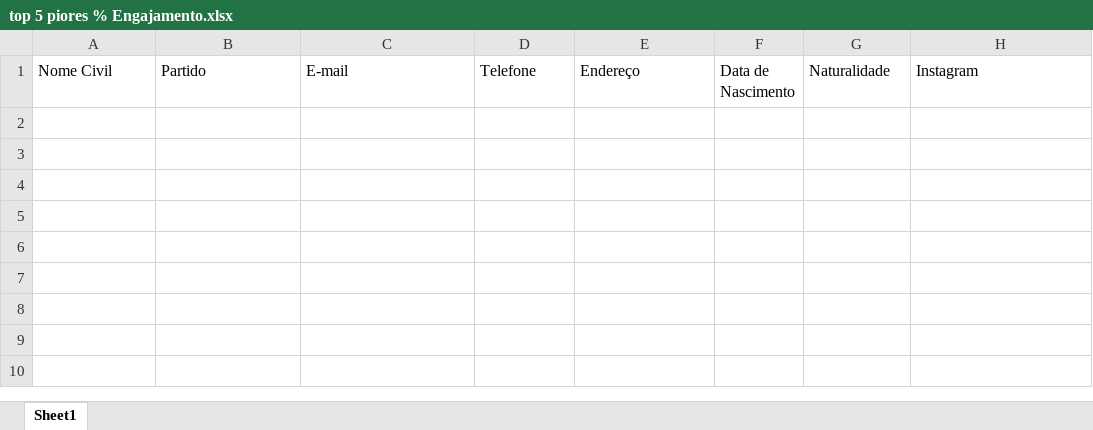
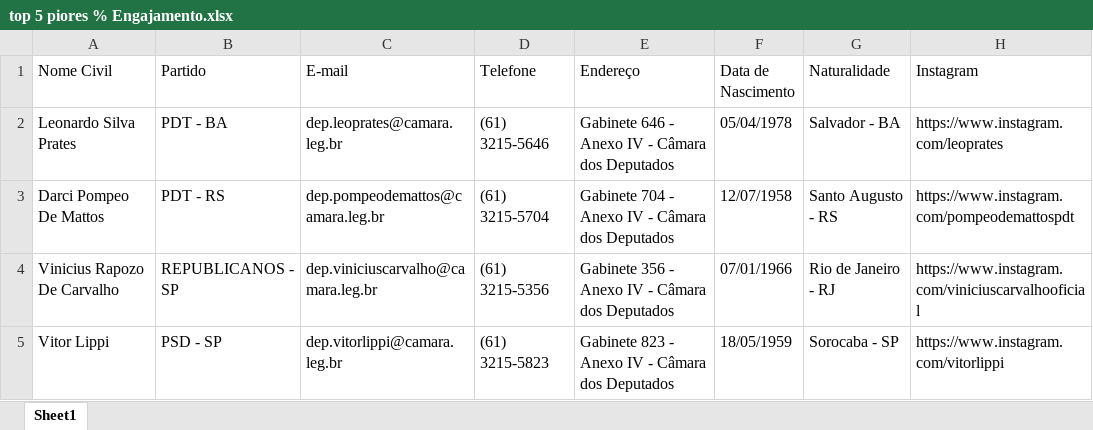
Before and after one commit to Vini0606/Analise-deputados, an Excel workbook: data/processed/piores_rankings/top 5 piores % Engajamento.xlsx, sheet Sheet1, drawn as a sheet; values as stored, in another font and other column widths than the file's, no borders; the diff names each change by its address in the sheet, - before the commit and + after, or states it on an @@ line.

```diff
--- a/data/processed/piores_rankings/top 5 piores % Engajamento.xlsx (sheet Sheet1)
+++ b/data/processed/piores_rankings/top 5 piores % Engajamento.xlsx (sheet Sheet1)
+row 2: Leonardo Silva Prates | PDT - BA | dep.leoprates@camara.leg.br | (61) 3215-5646 | Gabinete 646 - Anexo IV - Câmara dos Deputados | 05/04/1978 | Salvador - BA | https://www.instagram.com/leoprates
+row 3: Darci Pompeo De Mattos | PDT - RS | dep.pompeodemattos@camara.leg.br | (61) 3215-5704 | Gabinete 704 - Anexo IV - Câmara dos Deputados | 12/07/1958 | Santo Augusto - RS | https://www.instagram.com/pompeodemattospdt
+row 4: Vinicius Rapozo De Carvalho | REPUBLICANOS - SP | dep.viniciuscarvalho@camara.leg.br | (61) 3215-5356 | Gabinete 356 - Anexo IV - Câmara dos Deputados | 07/01/1966 | Rio de Janeiro - RJ | https://www.instagram.com/viniciuscarvalhooficial
+row 5: Vitor Lippi | PSD - SP | dep.vitorlippi@camara.leg.br | (61) 3215-5823 | Gabinete 823 - Anexo IV - Câmara dos Deputados | 18/05/1959 | Sorocaba - SP | https://www.instagram.com/vitorlippi
```
Also changed, not shown: data/processed/piores_rankings/top 5 piores % commentsCount.xlsx, data/processed/piores_rankings/top 5 piores Frequencia (Posts-Dia).xlsx, 12 other files.
